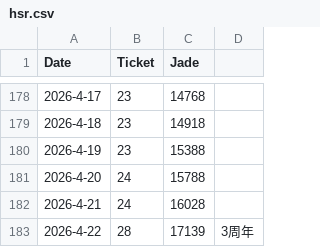
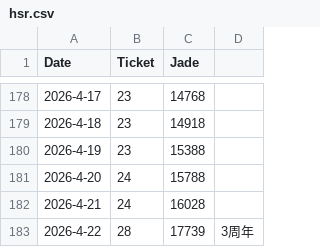
Before and after one commit to kahi221/kahi221.github.io, a CSV file: datas/hsr.csv, drawn as a sheet; only a part is shown, gaps mark what is left out.

Commit message:
update dts

```diff
--- a/datas/hsr.csv
+++ b/datas/hsr.csv
@@ -182,2 +182,2 @@ Date,Ticket,Jade
 2026-4-21,24,16028
-2026-4-22,28,17139,3周年
+2026-4-22,28,17739,3周年
```
